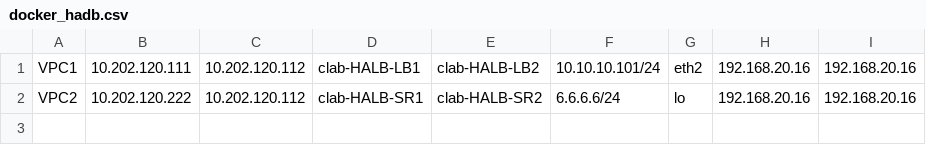
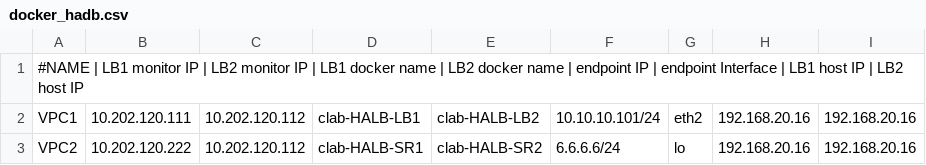
Before and after one commit to yoche2000/my-vrrp, a CSV file: docker_hadb.csv, drawn as a sheet.

```diff
--- a/docker_hadb.csv
+++ b/docker_hadb.csv
@@ -1 +1,2 @@
+#NAME | LB1 monitor IP | LB2 monitor IP | LB1 docker name | LB2 docker name | endpoint IP | endpoint Interface | LB1 host IP | LB2 host IP
 VPC1, 10.202.120.111, 10.202.120.112, clab-HALB-LB1, clab-HALB-LB2, 10.10.10.101/24, eth2, 192.168.20.16, 192.168.20.16
```
Also changed, not shown: 3 other files.
